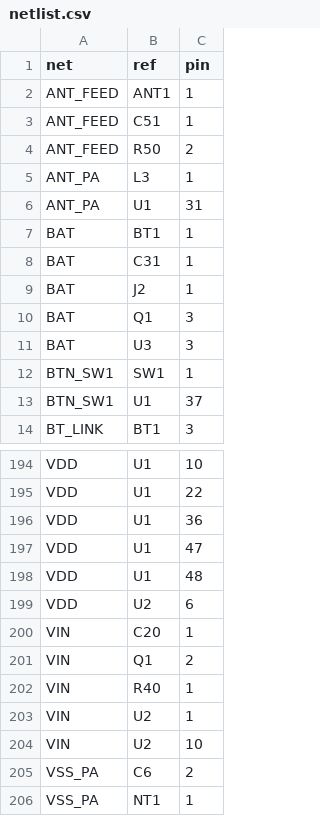
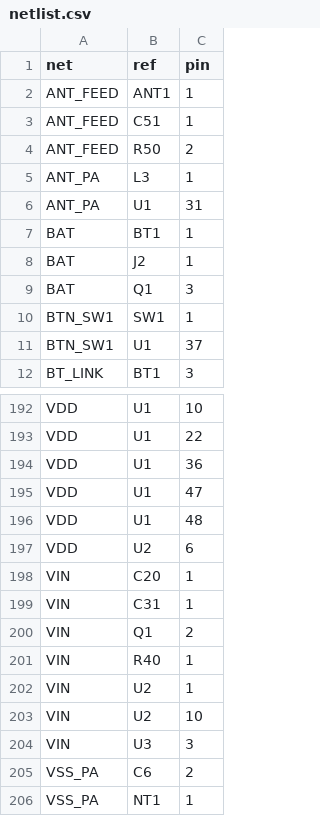
Before and after one commit to tobiwan88/Christmas-Ornament, a CSV file: hardware/tree-a/netlist.csv, drawn as a sheet; only a part is shown, gaps mark what is left out.

```diff
--- a/hardware/tree-a/netlist.csv
+++ b/hardware/tree-a/netlist.csv
@@ -7,6 +7,4 @@ ANT_PA,U1,31
 BAT,BT1,1
-BAT,C31,1
 BAT,J2,1
 BAT,Q1,3
-BAT,U3,3
 BTN_SW1,SW1,1
@@ -200,2 +198,3 @@ VDD,U2,6
 VIN,C20,1
+VIN,C31,1
 VIN,Q1,2
@@ -204,2 +203,3 @@ VIN,U2,1
 VIN,U2,10
+VIN,U3,3
 VSS_PA,C6,2
```
Also changed, not shown: hardware/tree-a/bom-variant-b.csv, hardware/tree-a/bom.csv, 6 other files.
